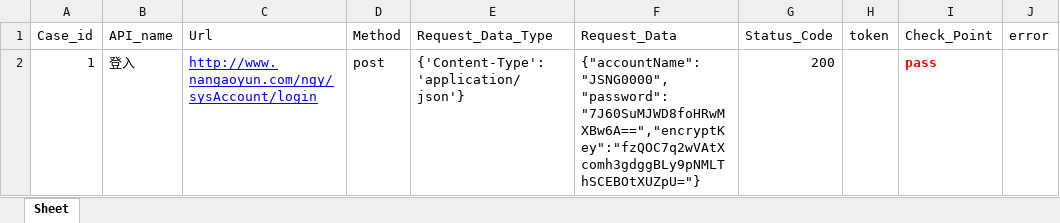
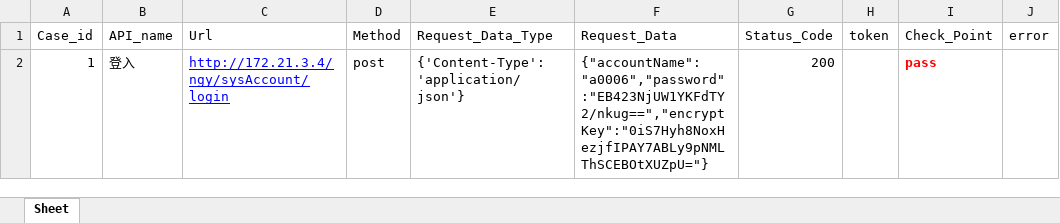
Before and after one commit to juzihonglma/jiekou, an Excel workbook: data/test.xlsx, sheet Sheet, drawn as a sheet; values as stored, in another font and other column widths than the file's, no borders; the diff names each change by its address in the sheet, - before the commit and + after, or states it on an @@ line.

```diff
--- a/data/test.xlsx (sheet Sheet)
+++ b/data/test.xlsx (sheet Sheet)
-C2 (Url): http://www.nangaoyun.com/ngy/sysAccount/login
+C2 (Url): http://172.21.3.4/ngy/sysAccount/login
-F2 (Request_Data): {"accountName":"JSNG0000","password":"7J60SuMJWD8foHRwMXBw6A==","encryptKey":"fzQOC7q2wVAtXcomh3gdggBLy9pNMLThSCEBOtXUZpU="}
+F2 (Request_Data): {"accountName":"a0006","password":"EB423NjUW1YKFdTY2/nkug==","encryptKey":"0iS7Hyh8NoxHezjfIPAY7ABLy9pNMLThSCEBOtXUZpU="}
```
Also changed, not shown: 3 other files.
